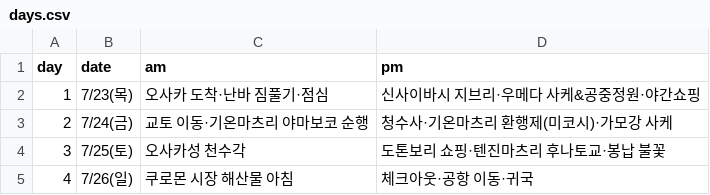
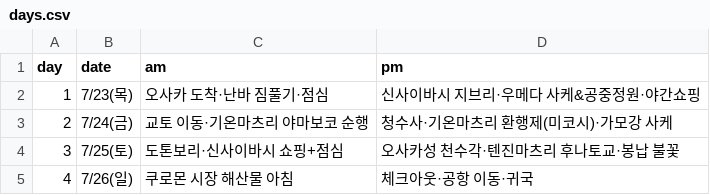
Before and after one commit to dekt-oss/kansai-trip, a CSV file: data/days.csv, drawn as a sheet.

```diff
--- a/data/days.csv
+++ b/data/days.csv
@@ -3,3 +3,3 @@ day,date,am,pm
 2,7/24(금),교토 이동·기온마츠리 야마보코 순행,청수사·기온마츠리 환행제(미코시)·가모강 사케
-3,7/25(토),오사카성 천수각,도톤보리 쇼핑·텐진마츠리 후나토교·봉납 불꽃
+3,7/25(토),도톤보리·신사이바시 쇼핑+점심,오사카성 천수각·텐진마츠리 후나토교·봉납 불꽃
 4,7/26(일),쿠로몬 시장 해산물 아침,체크아웃·공항 이동·귀국
```
Also changed, not shown: data/geo.csv, data/schedule.csv, 1 other file.
